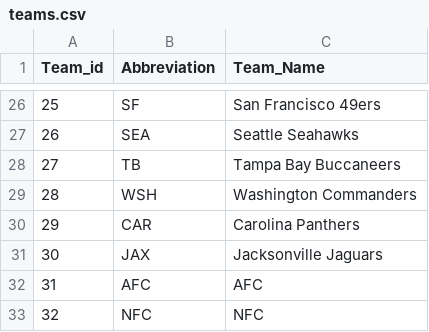
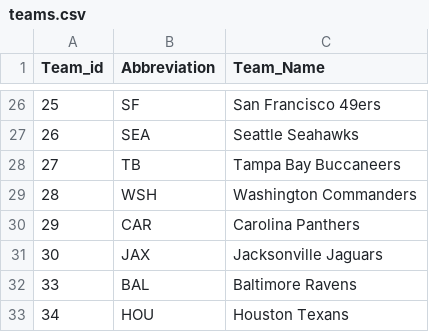
Before and after one commit to gusmendesbh/project3-group1, a CSV file: data/teams.csv, drawn as a sheet; only a part is shown, gaps mark what is left out; removed rows and columns are numbered as before the commit, all else as after; the diff names each change by its address in the sheet, - before the commit and + after, or states it on an @@ line.

```diff
--- a/data/teams.csv
+++ b/data/teams.csv
-row 32: 31 | AFC | AFC
-row 33: 32 | NFC | NFC
+row 32: 33 | BAL | Baltimore Ravens
+row 33: 34 | HOU | Houston Texans
```
Also changed, not shown: data/active_teams.csv, data/defense.csv, 4 other files.
